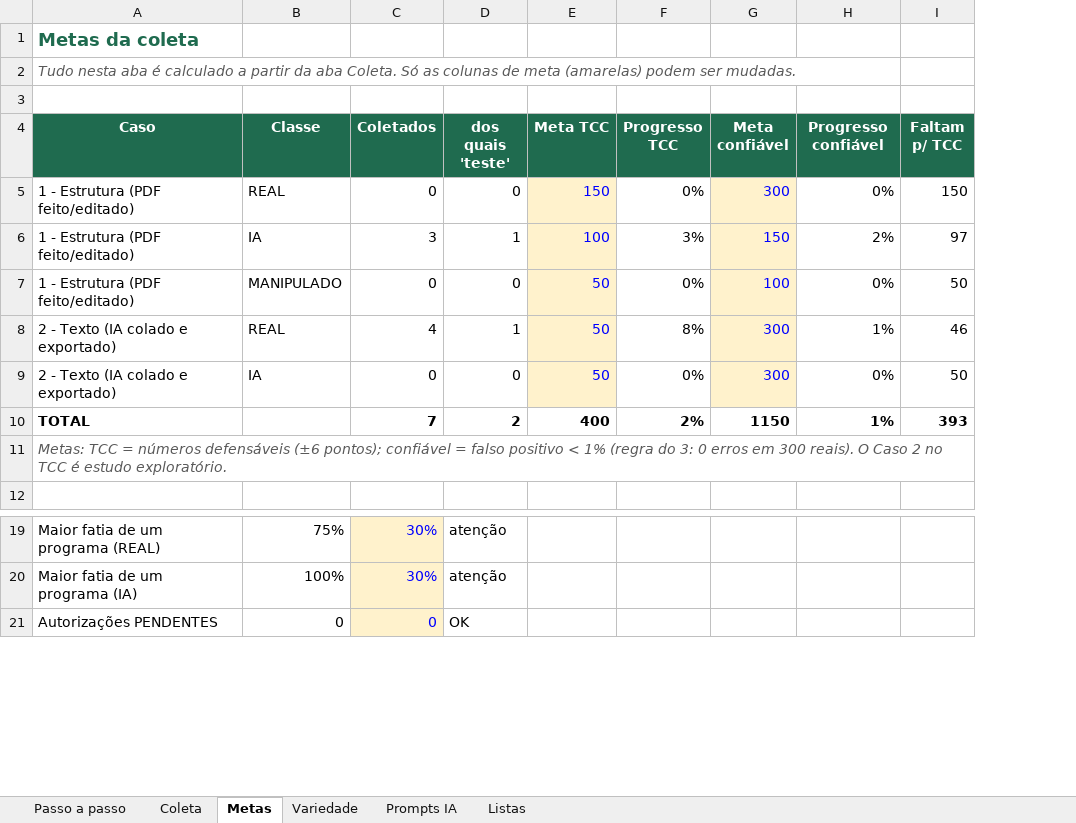
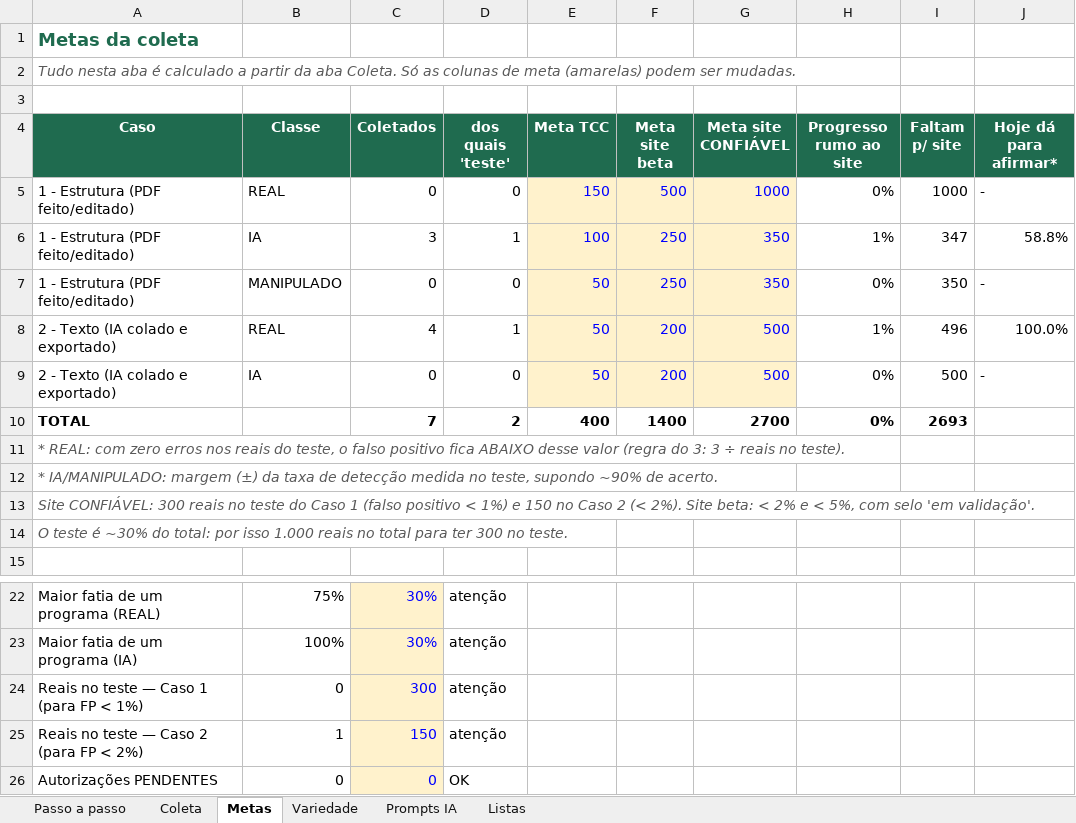
Before and after one commit to identificador3ds-design/AIDA.ON, an Excel workbook: docs/AIDA_Documents_Coleta.xlsx, sheet Metas, drawn as a sheet; only a part is shown, gaps mark what is left out; values as stored, in another font and other column widths than the file's, no borders; conditional formats not drawn; removed rows and columns are numbered as before the commit, all else as after; the diff names each change by its address in the sheet, - before the commit and + after, or states it on an @@ line.

```diff
--- a/docs/AIDA_Documents_Coleta.xlsx (sheet Metas)
+++ b/docs/AIDA_Documents_Coleta.xlsx (sheet Metas)
-column F (Progresso TCC), rows 5-10: 0% | 3% | 0% | 8% | 0% | 2%
-column G (Meta confiável), rows 5-10: 300 | 150 | 100 | 300 | 300 | 1150
+column F (Meta site beta), rows 5-10: 500 | 250 | 250 | 200 | 200 | 1400
+column G (Meta site CONFIÁVEL), rows 5-10: 1000 | 350 | 350 | 500 | 500 | 2700
-column I (Faltam p/ TCC), rows 5-10: 150 | 97 | 50 | 46 | 50 | 393
+column I (Faltam p/ site), rows 5-10: 1000 | 347 | 350 | 496 | 500 | 2693
+column J (Hoje dá para afirmar*), rows 5-9: - | 58.8% | - | 100.0% | -
-H4: Progresso confiável
+H4: Progresso rumo ao site
-H6 (Progresso rumo ao site): 2%
+H6 (Progresso rumo ao site): 1%
-H10 (Progresso rumo ao site): 1%
+H10 (Progresso rumo ao site): 0%
-A11 (Caso): Metas: TCC = números defensáveis (±6 pontos); confiável = falso positivo < 1% (regra do 3: 0 erros em 300 reais). O Caso 2 no TCC é estudo exploratório.
+A11 (Caso): * REAL: com zero erros nos reais do teste, o falso positivo fica ABAIXO desse valor (regra do 3: 3 ÷ reais no teste).
+row 12: * IA/MANIPULADO: margem (±) da taxa de detecção medida no teste, supondo ~90% de acerto.
+row 13: Site CONFIÁVEL: 300 reais no teste do Caso 1 (falso positivo < 1%) e 150 no Caso 2 (< 2%). Site beta: < 2% e < 5%, com selo 'em validação'.
+row 14: O teste é ~30% do total: por isso 1.000 reais no total para ter 300 no teste.
+row 24: Reais no teste — Caso 1 (para FP < 1%) | 0 | 300 | atenção
+row 25: Reais no teste — Caso 2 (para FP < 2%) | 1 | 150 | atenção
```
Also changed, not shown: sheet Passo a passo, formulas that keep their value, 1 other file.
